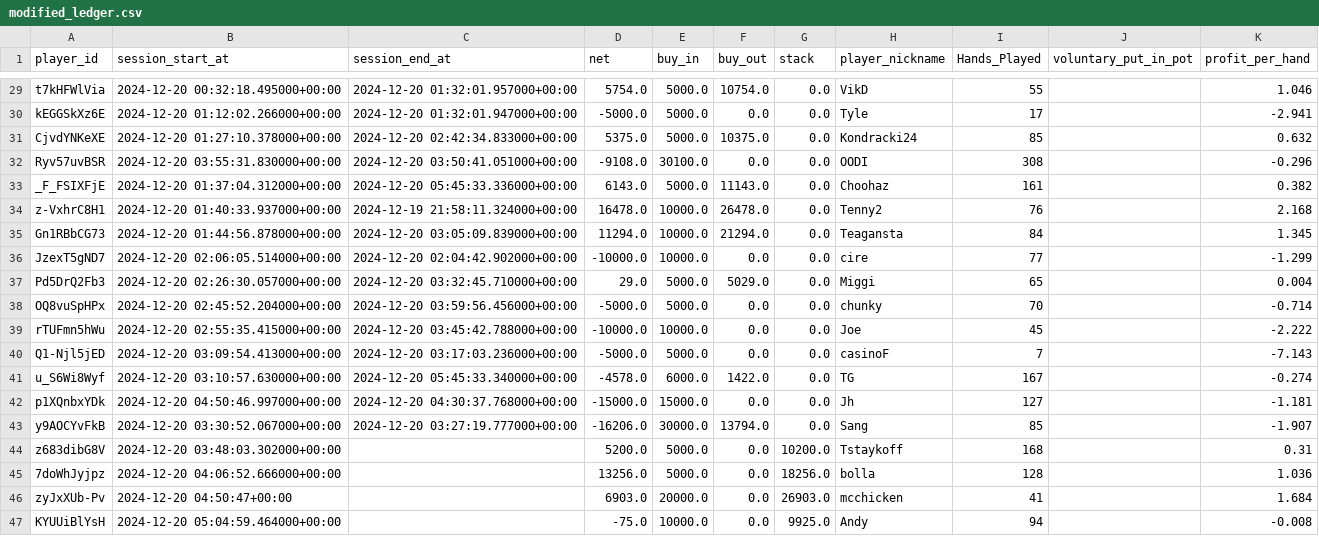
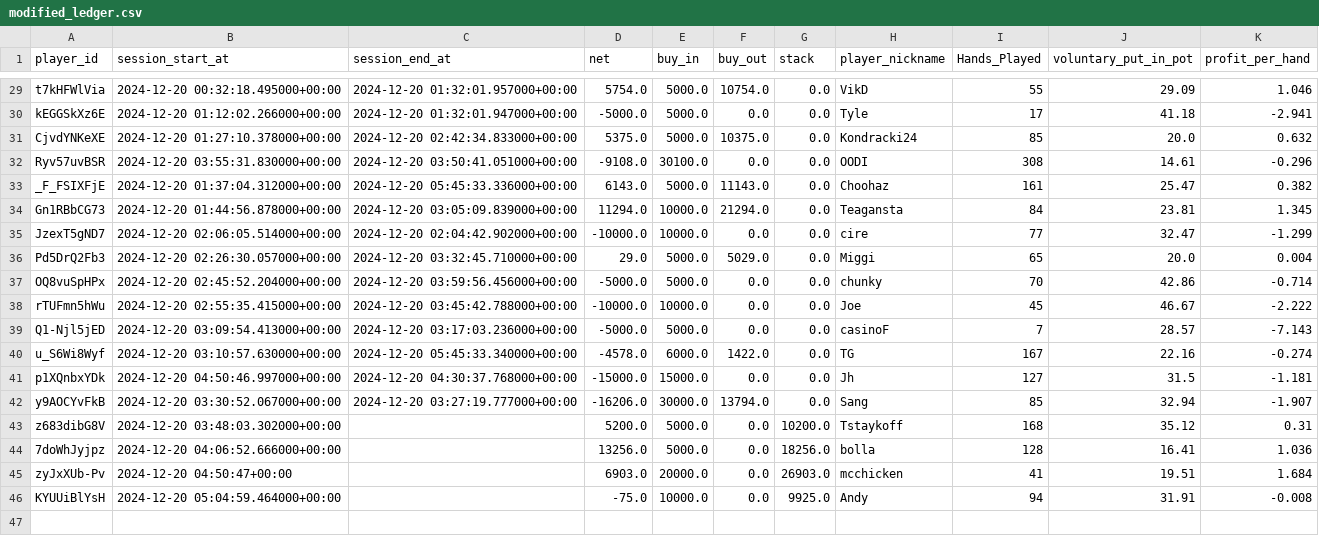
Before and after one commit to ObfuscatedFuture/pokerNow_Stats, a CSV file: modified_ledger.csv, drawn as a sheet; only a part is shown, gaps mark what is left out; removed rows and columns are numbered as before the commit, all else as after; the diff covers the shown part only; the diff names each change by its address in the sheet, - before the commit and + after, or states it on an @@ line.

```diff
--- a/modified_ledger.csv
+++ b/modified_ledger.csv
-J29 (voluntary_put_in_pot): (empty)
+J29 (voluntary_put_in_pot): 29.09
-J30 (voluntary_put_in_pot): (empty)
+J30 (voluntary_put_in_pot): 41.18
-J31 (voluntary_put_in_pot): (empty)
+J31 (voluntary_put_in_pot): 20.0
-J32 (voluntary_put_in_pot): (empty)
+J32 (voluntary_put_in_pot): 14.61
-J33 (voluntary_put_in_pot): (empty)
+J33 (voluntary_put_in_pot): 25.47
-row 34: z-VxhrC8H1 | 2024-12-20 01:40:33.937000+00:00 | 2024-12-19 21:58:11.324000+00:00 | 16478.0 | 10000.0 | 26478.0 | 0.0 | Tenny2 | 76 |  | 2.168
-J34 (voluntary_put_in_pot): (empty)
+J34 (voluntary_put_in_pot): 23.81
-J35 (voluntary_put_in_pot): (empty)
+J35 (voluntary_put_in_pot): 32.47
-J36 (voluntary_put_in_pot): (empty)
+J36 (voluntary_put_in_pot): 20.0
-J37 (voluntary_put_in_pot): (empty)
+J37 (voluntary_put_in_pot): 42.86
-J38 (voluntary_put_in_pot): (empty)
+J38 (voluntary_put_in_pot): 46.67
-J39 (voluntary_put_in_pot): (empty)
+J39 (voluntary_put_in_pot): 28.57
-J40 (voluntary_put_in_pot): (empty)
+J40 (voluntary_put_in_pot): 22.16
-J41 (voluntary_put_in_pot): (empty)
+J41 (voluntary_put_in_pot): 31.5
-J42 (voluntary_put_in_pot): (empty)
+J42 (voluntary_put_in_pot): 32.94
-J43 (voluntary_put_in_pot): (empty)
+J43 (voluntary_put_in_pot): 35.12
-J44 (voluntary_put_in_pot): (empty)
+J44 (voluntary_put_in_pot): 16.41
-J45 (voluntary_put_in_pot): (empty)
+J45 (voluntary_put_in_pot): 19.51
-J46 (voluntary_put_in_pot): (empty)
+J46 (voluntary_put_in_pot): 31.91
```
Also changed, not shown: 1 added row, 1 removed row and 25 edited cells elsewhere in this file, 2 other files.
